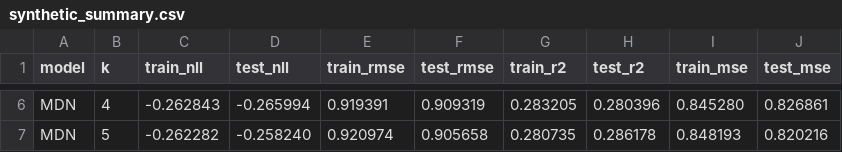
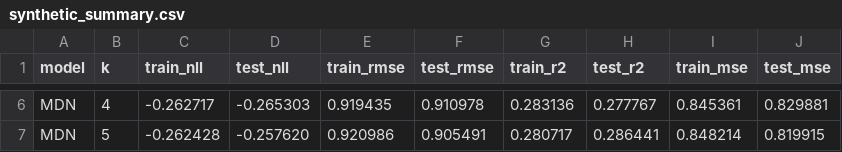
Before and after one commit to ClawCodes/probabilistic-dl, a CSV file: report/csvs/synthetic_summary.csv, drawn as a sheet; only a part is shown, gaps mark what is left out; the diff covers the shown part only; the diff names each change by its address in the sheet, - before the commit and + after, or states it on an @@ line.

```diff
--- a/report/csvs/synthetic_summary.csv
+++ b/report/csvs/synthetic_summary.csv
-C6 (train_nll): -0.262843
+C6 (train_nll): -0.262717
-D6 (test_nll): -0.265994
+D6 (test_nll): -0.265303
-E6 (train_rmse): 0.919391
+E6 (train_rmse): 0.919435
-F6 (test_rmse): 0.909319
+F6 (test_rmse): 0.910978
-G6 (train_r2): 0.283205
+G6 (train_r2): 0.283136
-H6 (test_r2): 0.280396
+H6 (test_r2): 0.277767
-I6 (train_mse): 0.845280
+I6 (train_mse): 0.845361
-J6 (test_mse): 0.826861
+J6 (test_mse): 0.829881
-C7 (train_nll): -0.262282
+C7 (train_nll): -0.262428
-D7 (test_nll): -0.258240
+D7 (test_nll): -0.257620
-E7 (train_rmse): 0.920974
+E7 (train_rmse): 0.920986
-F7 (test_rmse): 0.905658
+F7 (test_rmse): 0.905491
-G7 (train_r2): 0.280735
+G7 (train_r2): 0.280717
-H7 (test_r2): 0.286178
+H7 (test_r2): 0.286441
-I7 (train_mse): 0.848193
+I7 (train_mse): 0.848214
-J7 (test_mse): 0.820216
+J7 (test_mse): 0.819915
```
Also changed, not shown: 30 edited cells elsewhere in this file, report/csvs/synthetic_training_history.csv, report/csvs/wind_turbine_summary.csv, 14 other files.
